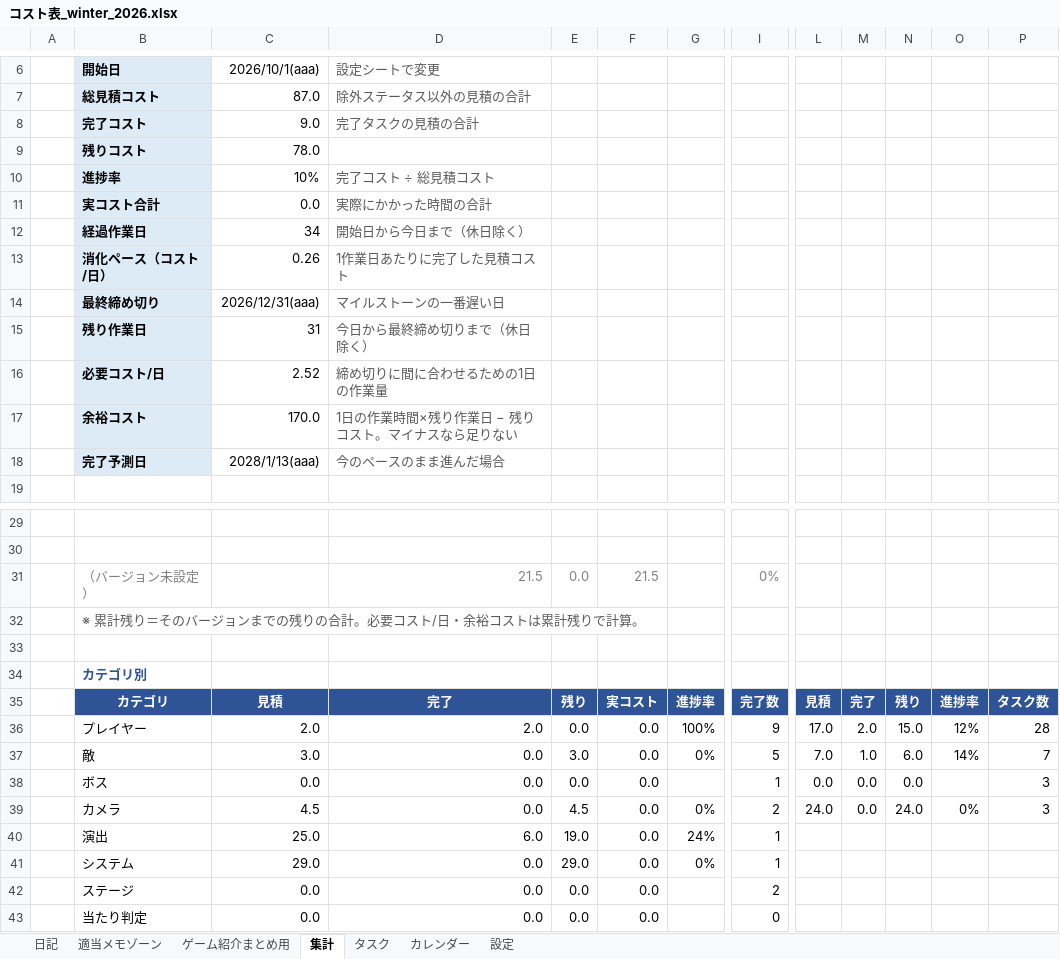
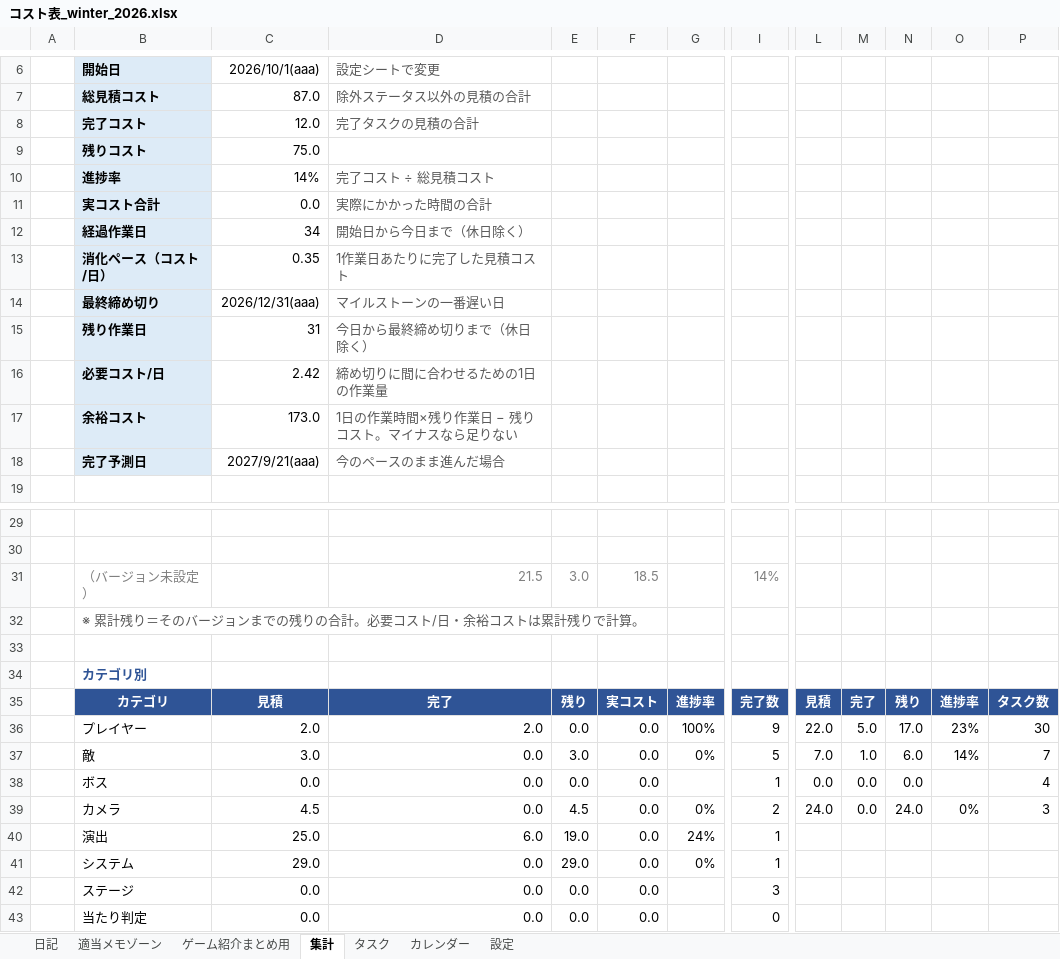
Before and after one commit to hir4rin/2026_winter, an Excel workbook: 進捗/コスト表_winter_2026.xlsx, sheet 集計, drawn as a sheet; only a part is shown, gaps mark what is left out; values as stored, in another font and other column widths than the file's, no borders; conditional formats not drawn; the diff covers the shown part only; the diff names each change by its address in the sheet, - before the commit and + after, or states it on an @@ line.

```diff
--- a/進捗/コスト表_winter_2026.xlsx (sheet 集計)
+++ b/進捗/コスト表_winter_2026.xlsx (sheet 集計)
-C8: 9.0
+C8: 12.0
-C9: 78.0
+C9: 75.0
-C10: 10%
+C10: 14%
-C13: 0.26
+C13: 0.35
-C16: 2.52
+C16: 2.42
-C17: 170.0
+C17: 173.0
-C18: 2028/1/13(aaa)
+C18: 2027/9/21(aaa)
-E31: 0.0
+E31: 3.0
-F31: 21.5
+F31: 18.5
-I31: 0%
+I31: 14%
-L36: 17.0
+L36: 22.0
-M36: 2.0
+M36: 5.0
-N36: 15.0
+N36: 17.0
-O36: 12%
+O36: 23%
-P36: 28
+P36: 30
-P38: 3
+P38: 4
-I42: 2
+I42: 3
```
Also changed, not shown: 4 edited cells elsewhere in this sheet, sheet タスク, hidden cells, 2 other files.
